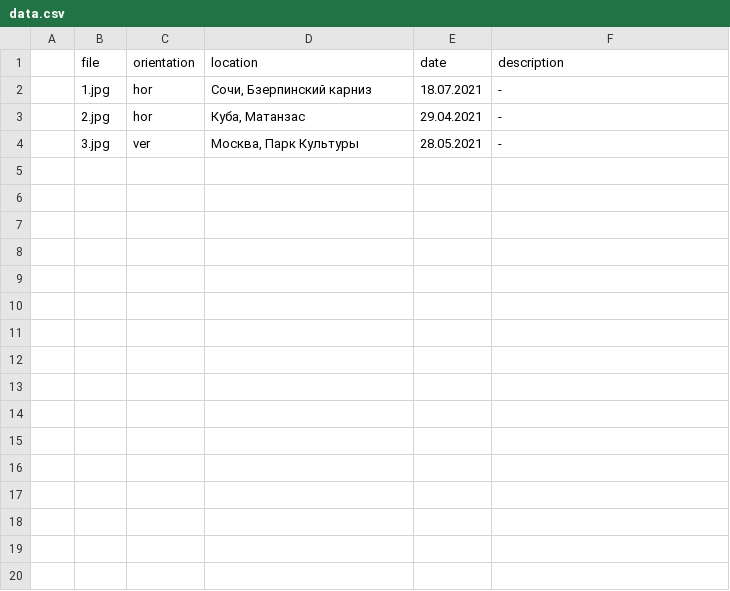
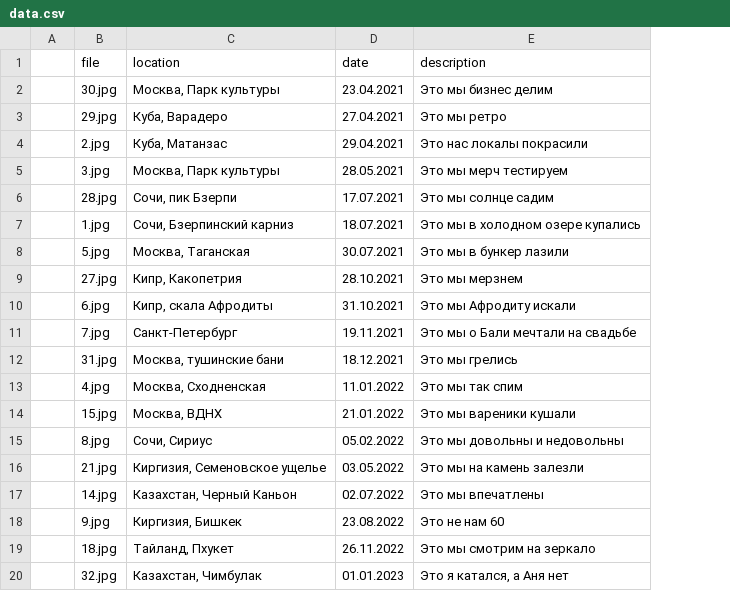
Before and after one commit to Evgeny-Seledkov/ValentinesDay, a CSV file: data.csv, drawn as a sheet; only a part is shown; removed rows and columns are numbered as before the commit, all else as after; the diff covers the shown part only; the diff names each change by its address in the sheet, - before the commit and + after, or states it on an @@ line.

Commit message:
Update images and data

```diff
--- a/data.csv
+++ b/data.csv
-column C (orientation), rows 3-4: hor | ver
-row 2:  | 1.jpg | hor | Сочи, Бзерпинский карниз | 18.07.2021 | -
+row 2:  | 30.jpg | Москва, Парк культуры | 23.04.2021 | Это мы бизнес делим
+row 3:  | 29.jpg | Куба, Варадеро | 27.04.2021 | Это мы ретро
-E4 (description): -
+E4 (description): Это нас локалы покрасили
-C5 (location): Москва, Парк Культуры
+C5 (location): Москва, Парк культуры
-E5 (description): -
+E5 (description): Это мы мерч тестируем
+row 6:  | 28.jpg | Сочи, пик Бзерпи | 17.07.2021 | Это мы солнце садим
+row 7:  | 1.jpg | Сочи, Бзерпинский карниз | 18.07.2021 | Это мы в холодном озере купались
+row 8:  | 5.jpg | Москва, Таганская | 30.07.2021 | Это мы в бункер лазили
+row 9:  | 27.jpg | Кипр, Какопетрия | 28.10.2021 | Это мы мерзнем
+row 10:  | 6.jpg | Кипр, скала Афродиты | 31.10.2021 | Это мы Афродиту искали
+row 11:  | 7.jpg | Санкт-Петербург | 19.11.2021 | Это мы о Бали мечтали на свадьбе
+row 12:  | 31.jpg | Москва, тушинские бани | 18.12.2021 | Это мы грелись
+row 13:  | 4.jpg | Москва, Сходненская | 11.01.2022 | Это мы так спим
+row 14:  | 15.jpg | Москва, ВДНХ | 21.01.2022 | Это мы вареники кушали
+row 15:  | 8.jpg | Сочи, Сириус | 05.02.2022 | Это мы довольны и недовольны
+row 16:  | 21.jpg | Киргизия, Семеновское ущелье | 03.05.2022 | Это мы на камень залезли
+row 17:  | 14.jpg | Казахстан, Черный Каньон | 02.07.2022 | Это мы впечатлены
+row 18:  | 9.jpg | Киргизия, Бишкек | 23.08.2022 | Это не нам 60
+row 19:  | 18.jpg | Тайланд, Пхукет | 26.11.2022 | Это мы смотрим на зеркало
+row 20:  | 32.jpg | Казахстан, Чимбулак | 01.01.2023 | Это я катался, а Аня нет
```
Also changed, not shown: 13 added rows elsewhere in this file, 13 other files.
